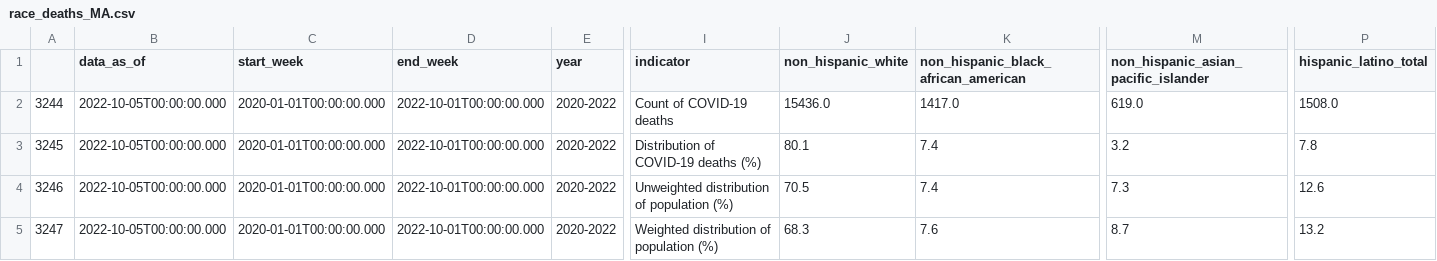
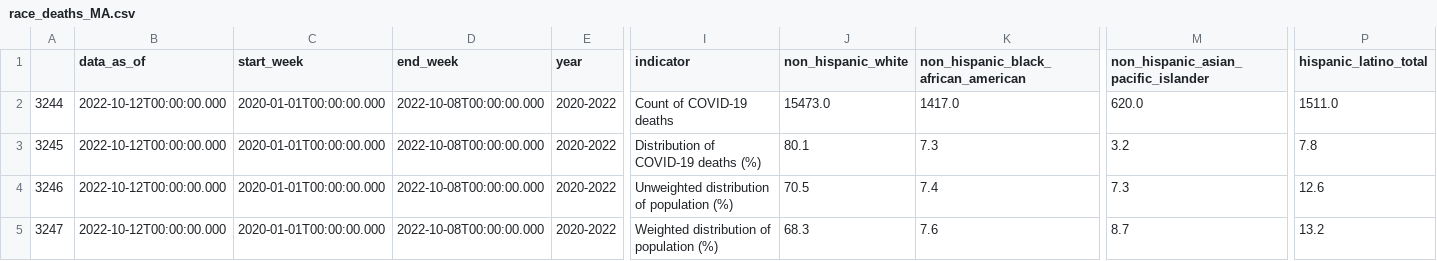
Before and after one commit to Juan-Varela11/COVID_Cases_MA_and_Nationwide, a CSV file: Data/race_deaths_MA.csv, drawn as a sheet; only a part is shown, gaps mark what is left out; the diff names each change by its address in the sheet, - before the commit and + after, or states it on an @@ line.

```diff
--- a/Data/race_deaths_MA.csv
+++ b/Data/race_deaths_MA.csv
-B2:B5 (data_as_of): 2022-10-05T00:00:00.000
+B2:B5 (data_as_of): 2022-10-12T00:00:00.000
-D2:D5 (end_week): 2022-10-01T00:00:00.000
+D2:D5 (end_week): 2022-10-08T00:00:00.000
-J2 (non_hispanic_white): 15436.0
+J2 (non_hispanic_white): 15473.0
-M2: 619.0
+M2: 620.0
-P2 (hispanic_latino_total): 1508.0
+P2 (hispanic_latino_total): 1511.0
-K3: 7.4
+K3: 7.3
```
Also changed, not shown: Data/case_deaths_MA.csv, Data/vaccine_state_MA.csv.
